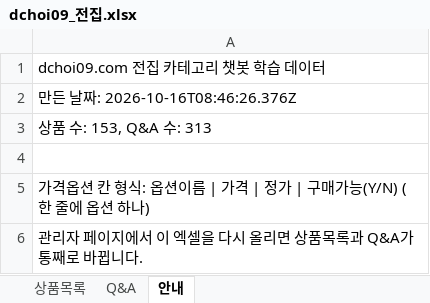
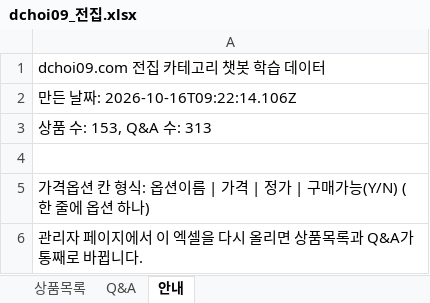
Before and after one commit to monica91-dev/dchoi-chatbot1, an Excel workbook: data/dchoi09_전집.xlsx, sheet 안내, drawn as a sheet; values as stored, in another font and other column widths than the file's, no borders; the diff names each change by its address in the sheet, - before the commit and + after, or states it on an @@ line.

```diff
--- a/data/dchoi09_전집.xlsx (sheet 안내)
+++ b/data/dchoi09_전집.xlsx (sheet 안내)
-A2: 만든 날짜: 2026-10-16T08:46:26.376Z
+A2: 만든 날짜: 2026-10-16T09:22:14.106Z
```
Also changed, not shown: sheet 상품목록, 14 other files.
